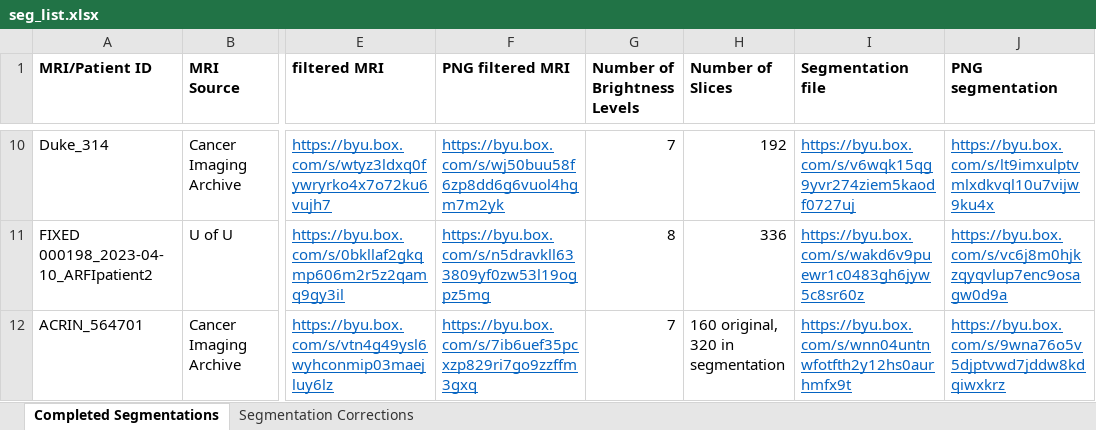
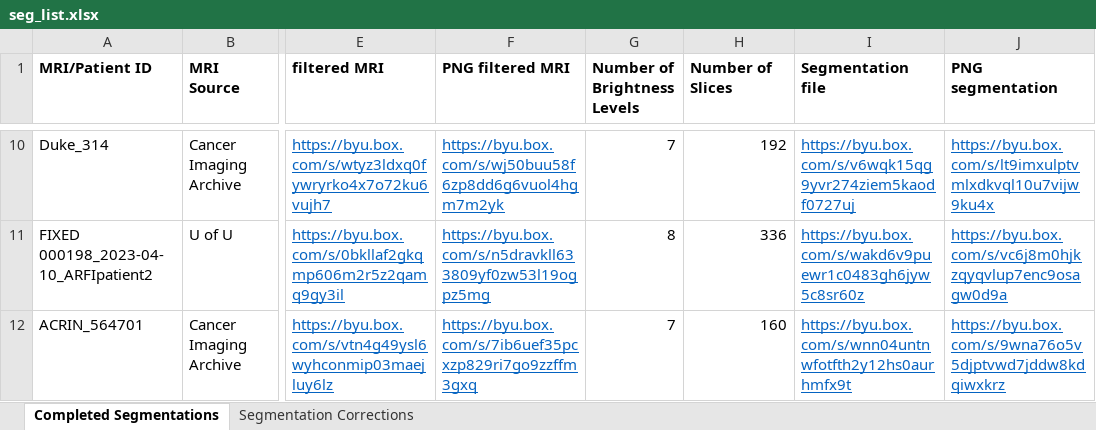
Before and after one commit to oeserha/MedicalImage, an Excel workbook: seg_list.xlsx, sheet Completed Segmentations, drawn as a sheet; only a part is shown, gaps mark what is left out; values as stored, in another font and other column widths than the file's, no borders; the diff names each change by its address in the sheet, - before the commit and + after, or states it on an @@ line.

```diff
--- a/seg_list.xlsx (sheet Completed Segmentations)
+++ b/seg_list.xlsx (sheet Completed Segmentations)
-H12 (Number of Slices): 160 original, 320 in segmentation
+H12 (Number of Slices): 160
```
Also changed, not shown: 4 other files.
